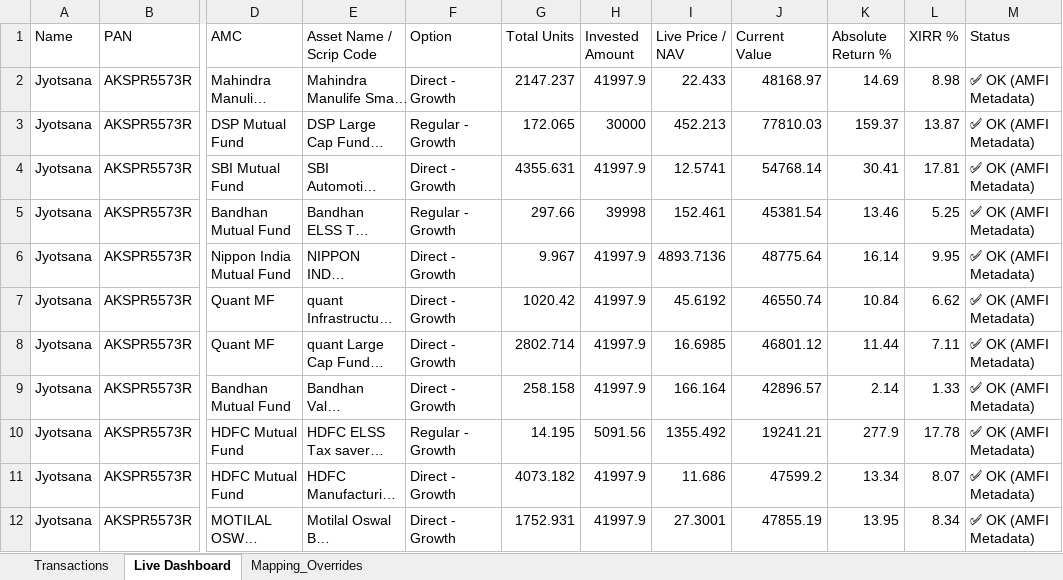
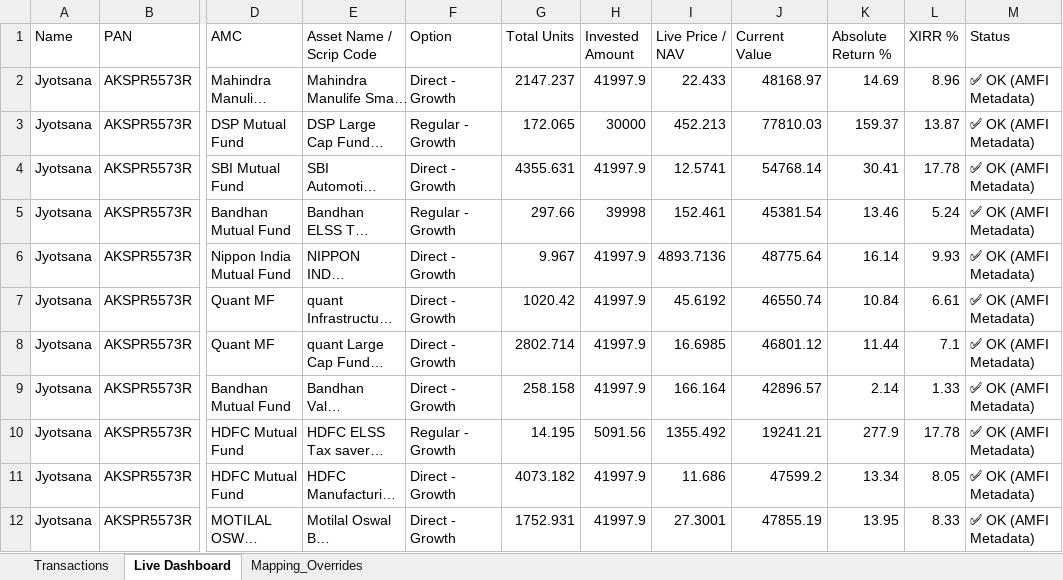
Before and after one commit to psr1510/Wealth-Tracker-JSR, an Excel workbook: TransactionsLatestCAS.xlsx, sheet Live Dashboard, drawn as a sheet; only a part is shown, gaps mark what is left out; long unchanged cells end in …; values as stored, in another font and other column widths than the file's, no borders; the diff names each change by its address in the sheet, - before the commit and + after, or states it on an @@ line.

```diff
--- a/TransactionsLatestCAS.xlsx (sheet Live Dashboard)
+++ b/TransactionsLatestCAS.xlsx (sheet Live Dashboard)
-L2 (XIRR %): 8.98
+L2 (XIRR %): 8.96
-L4 (XIRR %): 17.81
+L4 (XIRR %): 17.78
-L5 (XIRR %): 5.25
+L5 (XIRR %): 5.24
-L6 (XIRR %): 9.95
+L6 (XIRR %): 9.93
-L7 (XIRR %): 6.62
+L7 (XIRR %): 6.61
-L8 (XIRR %): 7.11
+L8 (XIRR %): 7.1
-L11 (XIRR %): 8.07
+L11 (XIRR %): 8.05
-L12 (XIRR %): 8.34
+L12 (XIRR %): 8.33
```
Also changed, not shown: 2 other files.
